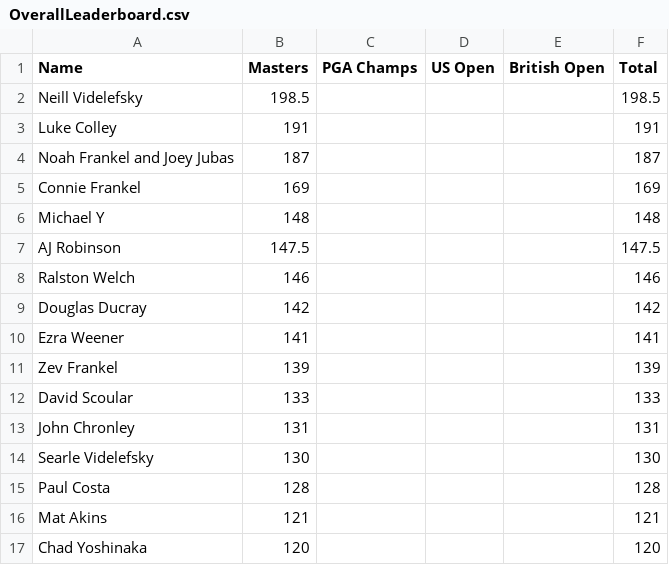
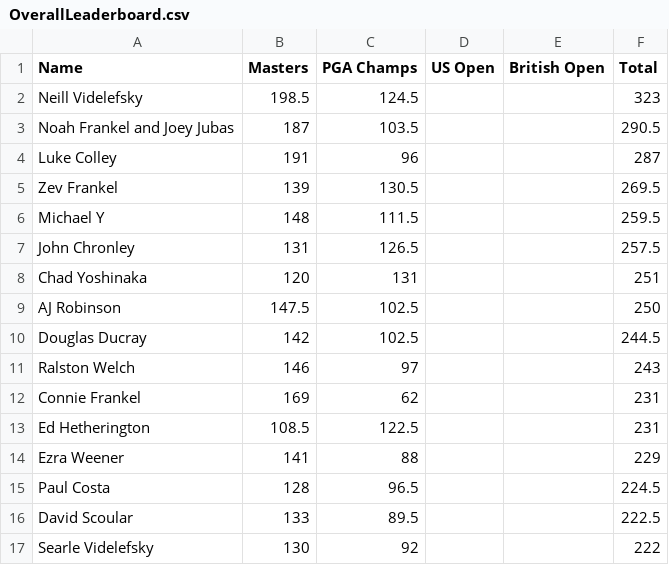
Before and after one commit to frankelsammy/FantasyGolfServer, a CSV file: static/OverallLeaderboard.csv, drawn as a sheet; only a part is shown; the diff covers the shown part only.

Commit message:
Update overall leaderboard

```diff
--- a/static/OverallLeaderboard.csv
+++ b/static/OverallLeaderboard.csv
@@ -1,17 +1,17 @@
 Name,Masters,PGA Champs,US Open,British Open,Total
-Neill Videlefsky,198.5,,,,198.5
-Luke Colley,191,,,,191
-Noah Frankel and Joey Jubas,187,,,,187
-Connie Frankel,169,,,,169
-Michael Y,148,,,,148
-AJ Robinson,147.5,,,,147.5
-Ralston Welch,146,,,,146
-Douglas Ducray,142,,,,142
-Ezra Weener ,141,,,,141
-Zev Frankel,139,,,,139
-David Scoular,133,,,,133
-John Chronley,131,,,,131
-Searle Videlefsky,130,,,,130
-Paul Costa,128,,,,128
-Mat Akins,121,,,,121
-Chad Yoshinaka,120,,,,120
+Neill Videlefsky,198.5,124.5,,,323
+Noah Frankel and Joey Jubas,187,103.5,,,290.5
+Luke Colley,191,96,,,287
+Zev Frankel,139,130.5,,,269.5
+Michael Y,148,111.5,,,259.5
+John Chronley,131,126.5,,,257.5
+Chad Yoshinaka,120,131,,,251
+AJ Robinson,147.5,102.5,,,250
+Douglas Ducray,142,102.5,,,244.5
+Ralston Welch,146,97,,,243
+Connie Frankel,169,62,,,231
+Ed Hetherington,108.5,122.5,,,231
+Ezra Weener ,141,88,,,229
+Paul Costa,128,96.5,,,224.5
+David Scoular,133,89.5,,,222.5
+Searle Videlefsky,130,92,,,222
```
Also changed, not shown: 8 added rows, 8 removed rows and 18 edited cells elsewhere in this file, 1 other file.
